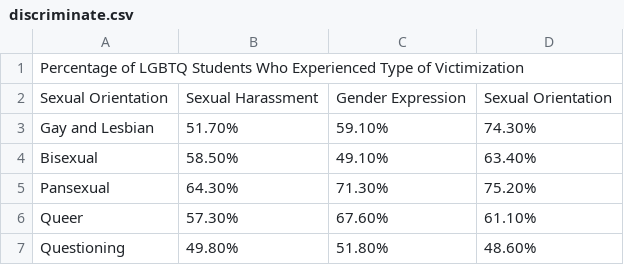
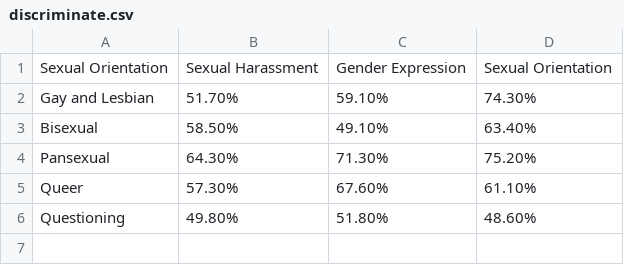
Before and after one commit to megLdekker/finalProject, a CSV file: Data/discriminate.csv, drawn as a sheet; the diff names each change by its address in the sheet, - before the commit and + after, or states it on an @@ line.

```diff
--- a/Data/discriminate.csv
+++ b/Data/discriminate.csv
-row 1: Percentage of LGBTQ Students Who Experienced Type of Victimization
```
Also changed, not shown: Data/suicideRates.csv, 11 other files.
